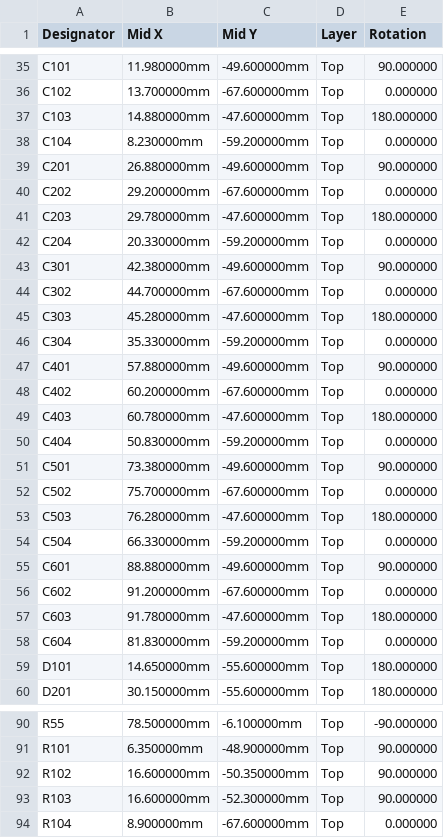
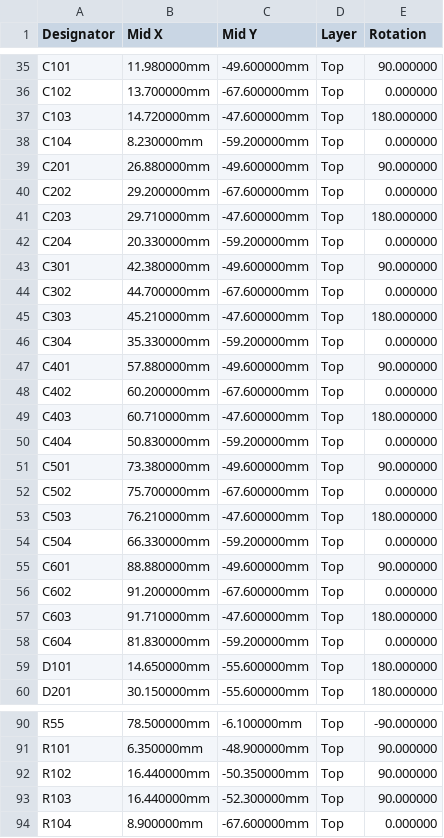
Before and after one commit to kartben/hw-testing-rack, a CSV file: electronics/data-port-x6/fab/data-port-x6-cpl-jlcpcb.csv, drawn as a sheet; only a part is shown, gaps mark what is left out; the diff covers the shown part only.

```diff
--- a/electronics/data-port-x6/fab/data-port-x6-cpl-jlcpcb.csv
+++ b/electronics/data-port-x6/fab/data-port-x6-cpl-jlcpcb.csv
@@ -36,3 +36,3 @@ C101,11.980000mm,-49.600000mm,Top,90.000000
 C102,13.700000mm,-67.600000mm,Top,0.000000
-C103,14.880000mm,-47.600000mm,Top,180.000000
+C103,14.720000mm,-47.600000mm,Top,180.000000
 C104,8.230000mm,-59.200000mm,Top,0.000000
@@ -40,3 +40,3 @@ C201,26.880000mm,-49.600000mm,Top,90.000000
 C202,29.200000mm,-67.600000mm,Top,0.000000
-C203,29.780000mm,-47.600000mm,Top,180.000000
+C203,29.710000mm,-47.600000mm,Top,180.000000
 C204,20.330000mm,-59.200000mm,Top,0.000000
@@ -44,3 +44,3 @@ C301,42.380000mm,-49.600000mm,Top,90.000000
 C302,44.700000mm,-67.600000mm,Top,0.000000
-C303,45.280000mm,-47.600000mm,Top,180.000000
+C303,45.210000mm,-47.600000mm,Top,180.000000
 C304,35.330000mm,-59.200000mm,Top,0.000000
@@ -48,3 +48,3 @@ C401,57.880000mm,-49.600000mm,Top,90.000000
 C402,60.200000mm,-67.600000mm,Top,0.000000
-C403,60.780000mm,-47.600000mm,Top,180.000000
+C403,60.710000mm,-47.600000mm,Top,180.000000
 C404,50.830000mm,-59.200000mm,Top,0.000000
@@ -52,3 +52,3 @@ C501,73.380000mm,-49.600000mm,Top,90.000000
 C502,75.700000mm,-67.600000mm,Top,0.000000
-C503,76.280000mm,-47.600000mm,Top,180.000000
+C503,76.210000mm,-47.600000mm,Top,180.000000
 C504,66.330000mm,-59.200000mm,Top,0.000000
@@ -56,3 +56,3 @@ C601,88.880000mm,-49.600000mm,Top,90.000000
 C602,91.200000mm,-67.600000mm,Top,0.000000
-C603,91.780000mm,-47.600000mm,Top,180.000000
+C603,91.710000mm,-47.600000mm,Top,180.000000
 C604,81.830000mm,-59.200000mm,Top,0.000000
@@ -91,4 +91,4 @@ R55,78.500000mm,-6.100000mm,Top,-90.000000
 R101,6.350000mm,-48.900000mm,Top,90.000000
-R102,16.600000mm,-50.350000mm,Top,90.000000
-R103,16.600000mm,-52.300000mm,Top,90.000000
+R102,16.440000mm,-50.350000mm,Top,90.000000
+R103,16.440000mm,-52.300000mm,Top,90.000000
 R104,8.900000mm,-67.600000mm,Top,0.000000
```
Also changed, not shown: 16 edited cells elsewhere in this file, 8 other files.
